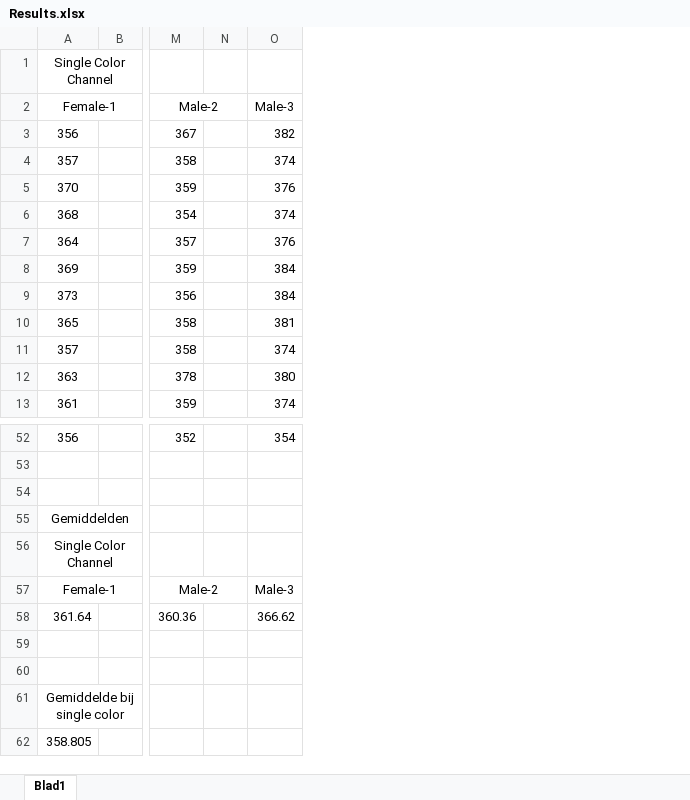
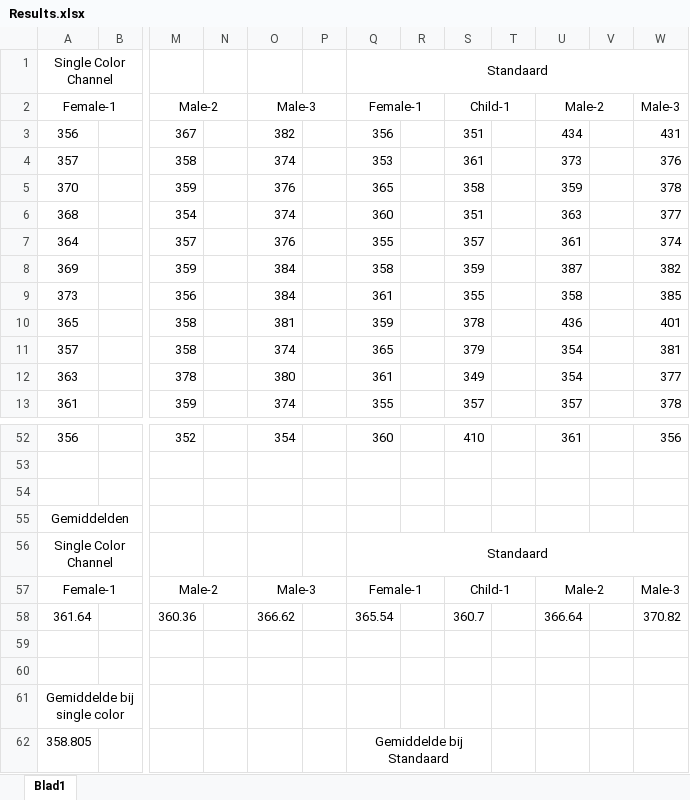
Before and after one commit to renedekluis/HU-TI-1617C-Vision, an Excel workbook: meetrapporten/working/Results.xlsx, sheet Blad1, drawn as a sheet; only a part is shown, gaps mark what is left out; values as stored, in another font and other column widths than the file's, no borders; charts and pictures not drawn; the diff names each change by its address in the sheet, - before the commit and + after, or states it on an @@ line.

Commit message:
update test results

```diff
--- a/meetrapporten/working/Results.xlsx (sheet Blad1)
+++ b/meetrapporten/working/Results.xlsx (sheet Blad1)
+column P, empty
+column Q, rows 1-13: Standaard | Female-1 | 356 | 353 | 365 | 360 | 355 | 358 | 361 | 359 | 365 | 361 | 355; rows 52-62: 360 |  |  |  | Standaard | Female-1 | 365.54 |  |  |  | Gemiddelde bij Standaard
+column R, empty
+column S, rows 2-13: Child-1 | 351 | 361 | 358 | 351 | 357 | 359 | 355 | 378 | 379 | 349 | 357; rows 52-58: 410 |  |  |  |  | Child-1 | 360.7
+column T, empty
+column U, rows 2-13: Male-2 | 434 | 373 | 359 | 363 | 361 | 387 | 358 | 436 | 354 | 354 | 357; rows 52-58: 361 |  |  |  |  | Male-2 | 366.64
+column V, empty
+column W, rows 2-13: Male-3 | 431 | 376 | 378 | 377 | 374 | 382 | 385 | 401 | 381 | 377 | 378; rows 52-58: 356 |  |  |  |  | Male-3 | 370.82
+O2:P2 merged
+O57:P57 merged
```
Also changed, not shown: charts or pictures.
